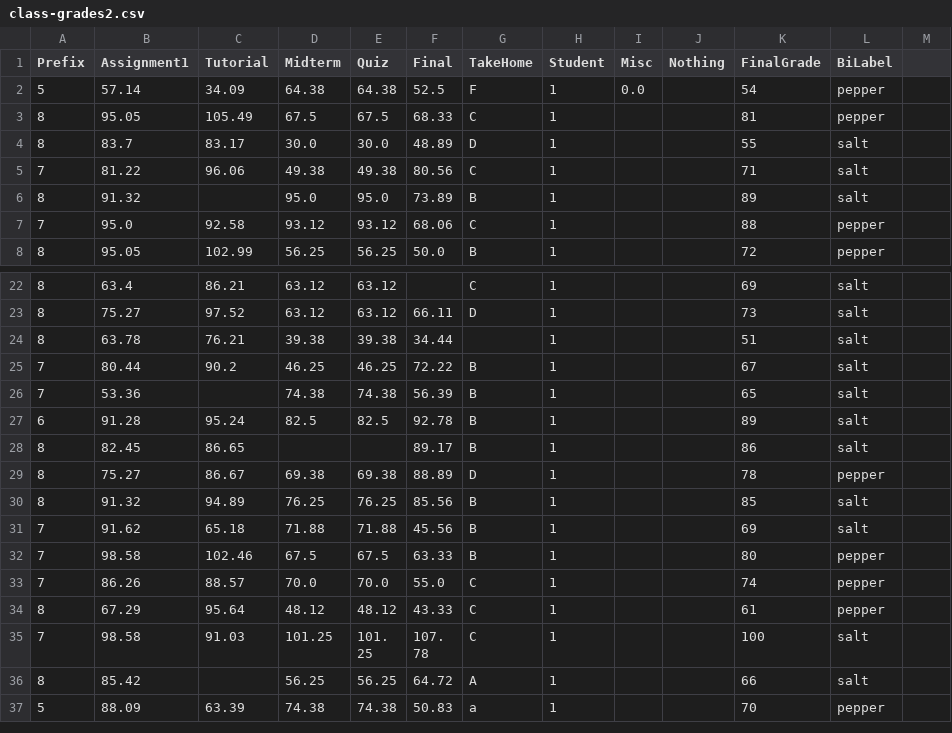
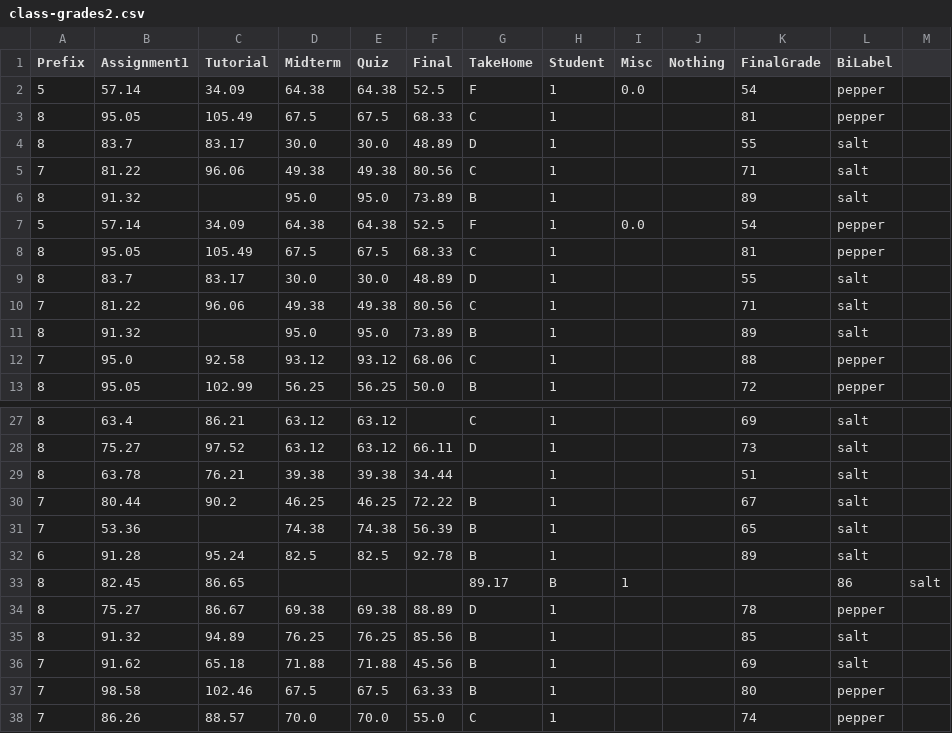
Before and after one commit to sreyeshkonduru/Datasets, a CSV file: class-grades2.csv, drawn as a sheet; only a part is shown, gaps mark what is left out; the shorter side is filled out with more unchanged rows.

Commit message:
Update class-grades2.csv

```diff
--- a/class-grades2.csv
+++ b/class-grades2.csv
@@ -6,2 +6,7 @@ Prefix,Assignment1,Tutorial,Midterm,Quiz,Final,TakeHome,Student,Misc,Nothing,Fin
 8,91.32,,95.0,95.0,73.89,B,1,,,89,salt
+5,57.14,34.09,64.38,64.38,52.5,F,1,0.0,,54,pepper
+8,95.05,105.49,67.5,67.5,68.33,C,1,,,81,pepper
+8,83.7,83.17,30.0,30.0,48.89,D,1,,,55,salt
+7,81.22,96.06,49.38,49.38,80.56,C,1,,,71,salt
+8,91.32,,95.0,95.0,73.89,B,1,,,89,salt
 7,95.0,92.58,93.12,93.12,68.06,C,1,,,88,pepper
@@ -27,3 +32,3 @@ Prefix,Assignment1,Tutorial,Midterm,Quiz,Final,TakeHome,Student,Misc,Nothing,Fin
 6,91.28,95.24,82.5,82.5,92.78,B,1,,,89,salt
-8,82.45,86.65,,,89.17,B,1,,,86,salt
+8,82.45,86.65,,,,89.17,B,1,,,86,salt
 8,75.27,86.67,69.38,69.38,88.89,D,1,,,78,pepper
```
